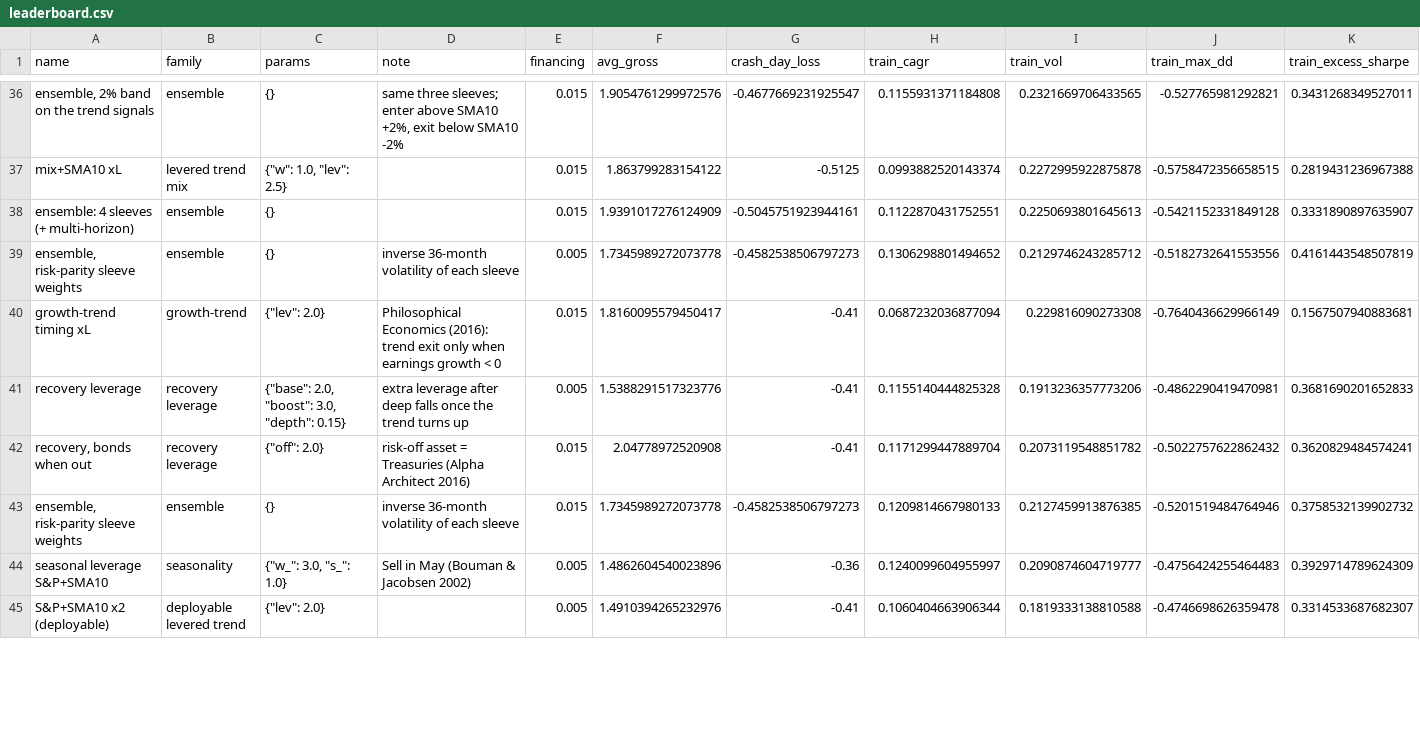
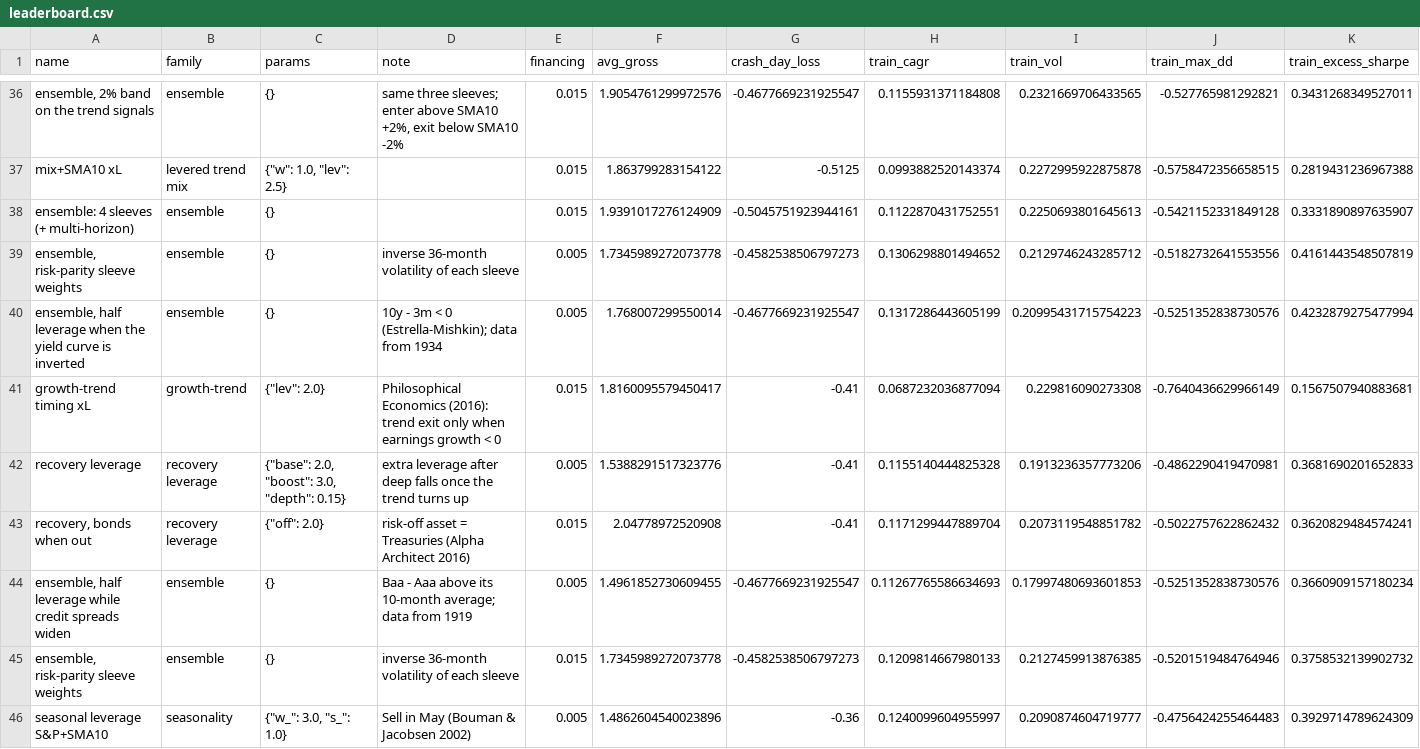
Before and after one commit to eitank123/InverterModel, a CSV file: loop/leaderboard.csv, drawn as a sheet; only a part is shown, gaps mark what is left out; the shorter side is filled out with more unchanged rows; rows hold the shown columns only; the diff covers the shown part only; the diff names each change by its address in the sheet, - before the commit and + after, or states it on an @@ line.

```diff
--- a/loop/leaderboard.csv
+++ b/loop/leaderboard.csv
+row 40: ensemble, half leverage when the yield curve is inverted | ensemble | {} | 10y - 3m < 0 (Estrella-Mishkin); data from 1934 | 0.005 | 1.768007299550014 | -0.4677669231925547 | 0.1317286443605199 | 0.20995431715754223 | -0.5251352838730576 | 0.4232879275477994
+row 44: ensemble, half leverage while credit spreads widen | ensemble | {} | Baa - Aaa above its 10-month average; data from 1919 | 0.005 | 1.4961852730609455 | -0.4677669231925547 | 0.11267765586634693 | 0.17997480693601853 | -0.5251352838730576 | 0.3660909157180234
```
Also changed, not shown: 2 added rows, 4 moved rows and 38 edited cells elsewhere in this file, data/fred/DGS10.csv, data/fred/DJIA.csv, 43 other files.
